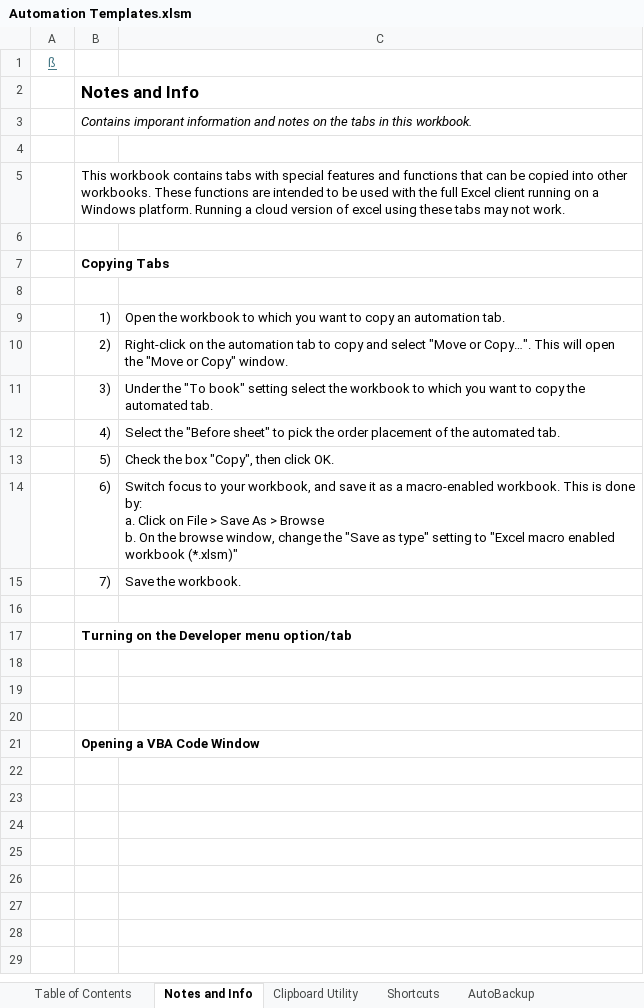
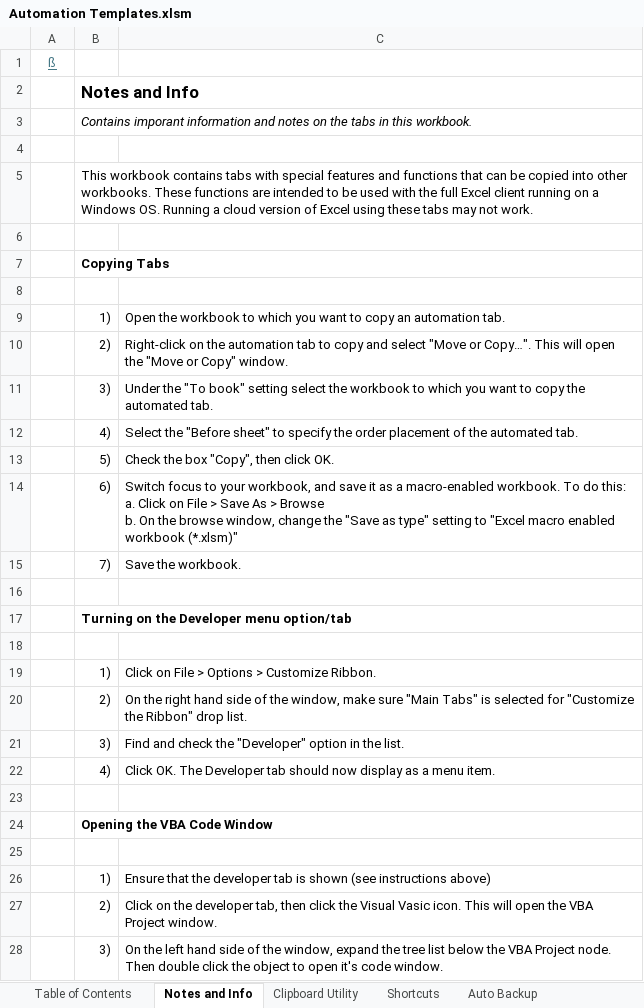
Before and after one commit to dondowjr/ExcelTools, an Excel workbook: Automation Templates.xlsm, sheet Notes and Info, drawn as a sheet; values as stored, in another font and other column widths than the file's, no borders; removed rows and columns are numbered as before the commit, all else as after; ↵ is a line break in a cell; the diff names each change by its address in the sheet, - before the commit and + after, or states it on an @@ line.

Commit message:
Polished up the VBA code. Finished the auto-backup tab. Added some more content on the notes tab.

```diff
--- a/Automation Templates.xlsm (sheet Notes and Info)
+++ b/Automation Templates.xlsm (sheet Notes and Info)
-sheet tab: AutoBackup
+sheet tab: Auto Backup
-B5: …a Windows platform. Running a cloud version of excel using these…
+B5: …a Windows OS. Running a cloud version of Excel using these…
-C12: …sheet" to pick the order…
+C12: …sheet" to specify the order…
-C14: …macro-enabled workbook. This is done by: ↵ a. Click…
+C14: …macro-enabled workbook. To do this: ↵ a. Click…
+row 19:  | 1) | Click on File > Options > Customize Ribbon.
+row 20:  | 2) | On the right hand side of the window, make sure "Main Tabs" is selected for "Customize the Ribbon" drop list.
+row 21:  | 3) | Find and check the "Developer" option in the list.
+row 22:  | 4) | Click OK. The Developer tab should now display as a menu item.
+row 24:  | Opening the VBA Code Window
-row 21:  | Opening a VBA Code Window
+row 26:  | 1) | Ensure that the developer tab is shown (see instructions above)
+row 27:  | 2) | Click on the developer tab, then click the Visual Vasic icon. This will open the VBA Project window.
+row 28:  | 3) | On the left hand side of the window, expand the tree list below the VBA Project node. Then double click the object to open it's code window.
```
Also changed, not shown: sheet Auto Backup, sheet Table of Contents, sheet Shortcuts, sheet Clipboard Utility, hidden cells.
